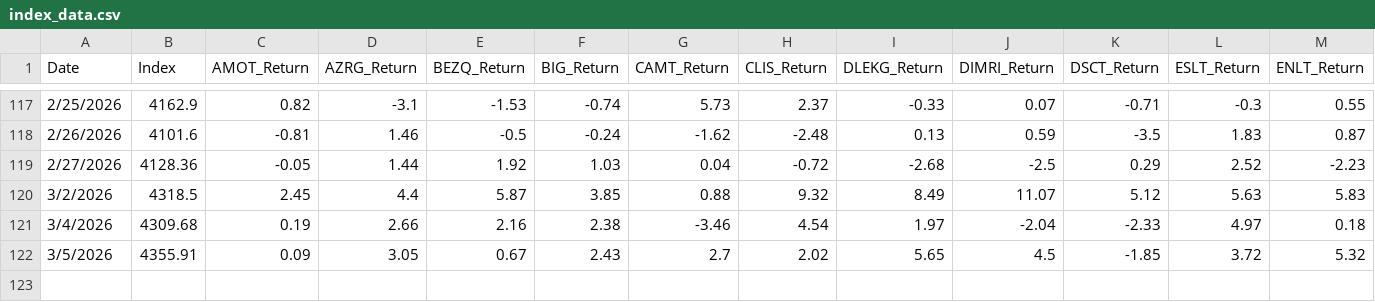
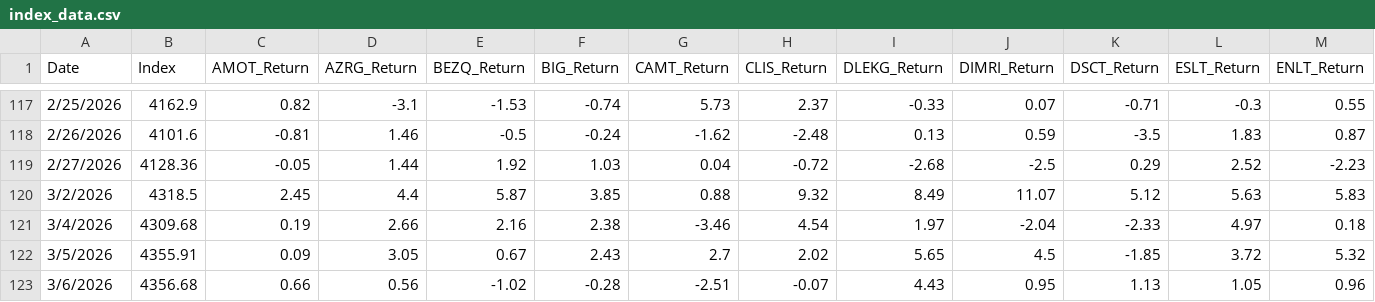
Before and after one commit to secach/market_model, a CSV file: data/index_data.csv, drawn as a sheet; only a part is shown, gaps mark what is left out; rows hold the shown columns only; the diff names each change by its address in the sheet, - before the commit and + after, or states it on an @@ line.

Commit message:
Add new data entry for March 6, 2026, in index_data.csv

```diff
--- a/data/index_data.csv
+++ b/data/index_data.csv
+row 123: 3/6/2026 | 4356.68 | 0.66 | 0.56 | -1.02 | -0.28 | -2.51 | -0.07 | 4.43 | 0.95 | 1.13 | 1.05 | 0.96
```
